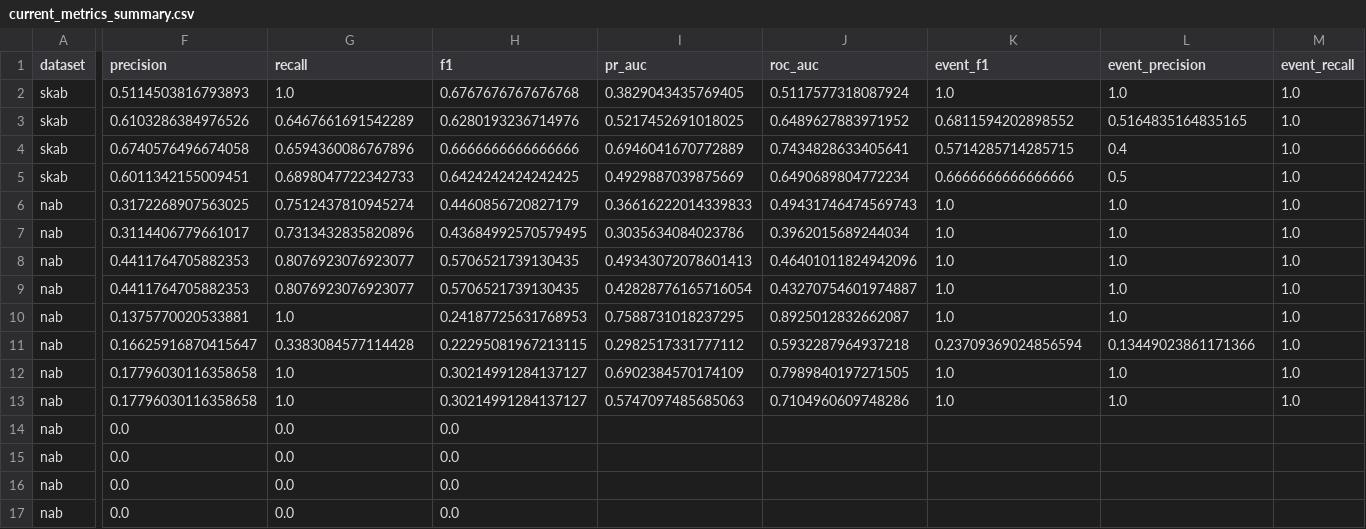
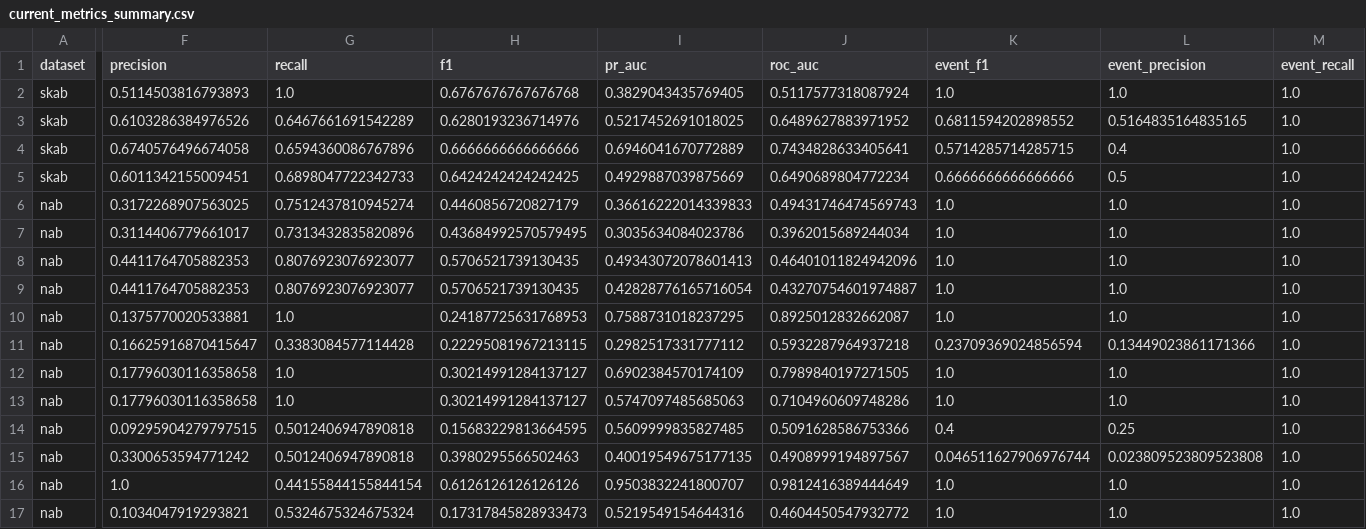
Before and after one commit to orestisuchiha/telemetry-ad, a CSV file: docs/final_report_assets/current_metrics_summary.csv, drawn as a sheet; only a part is shown, gaps mark what is left out; the diff covers the shown part only; the diff names each change by its address in the sheet, - before the commit and + after, or states it on an @@ line.

Commit message:
Updated final report

```diff
--- a/docs/final_report_assets/current_metrics_summary.csv
+++ b/docs/final_report_assets/current_metrics_summary.csv
-F14 (precision): 0.0
+F14 (precision): 0.09295904279797515
-G14:G15 (recall): 0.0
+G14:G15 (recall): 0.5012406947890818
-H14 (f1): 0.0
+H14 (f1): 0.15683229813664595
-I14 (pr_auc): (empty)
+I14 (pr_auc): 0.5609999835827485
-J14 (roc_auc): (empty)
+J14 (roc_auc): 0.5091628586753366
-K14 (event_f1): (empty)
+K14 (event_f1): 0.4
-L14 (event_precision): (empty)
+L14 (event_precision): 0.25
-M14:M17 (event_recall): (empty)
+M14:M17 (event_recall): 1.0
-F15 (precision): 0.0
+F15 (precision): 0.3300653594771242
-H15 (f1): 0.0
+H15 (f1): 0.3980295566502463
-I15 (pr_auc): (empty)
+I15 (pr_auc): 0.40019549675177135
-J15 (roc_auc): (empty)
+J15 (roc_auc): 0.4908999194897567
-K15 (event_f1): (empty)
+K15 (event_f1): 0.046511627906976744
-L15 (event_precision): (empty)
+L15 (event_precision): 0.023809523809523808
-F16 (precision): 0.0
+F16 (precision): 1.0
-G16 (recall): 0.0
+G16 (recall): 0.44155844155844154
-H16 (f1): 0.0
+H16 (f1): 0.6126126126126126
-I16 (pr_auc): (empty)
+I16 (pr_auc): 0.9503832241800707
-J16 (roc_auc): (empty)
+J16 (roc_auc): 0.9812416389444649
-K16:K17 (event_f1): (empty)
+K16:K17 (event_f1): 1.0
-L16:L17 (event_precision): (empty)
+L16:L17 (event_precision): 1.0
-F17 (precision): 0.0
+F17 (precision): 0.1034047919293821
-G17 (recall): 0.0
+G17 (recall): 0.5324675324675324
-H17 (f1): 0.0
+H17 (f1): 0.17317845828933473
-I17 (pr_auc): (empty)
+I17 (pr_auc): 0.5219549154644316
-J17 (roc_auc): (empty)
+J17 (roc_auc): 0.4604450547932772
```
Also changed, not shown: 4 edited cells elsewhere in this file, 8 other files.
